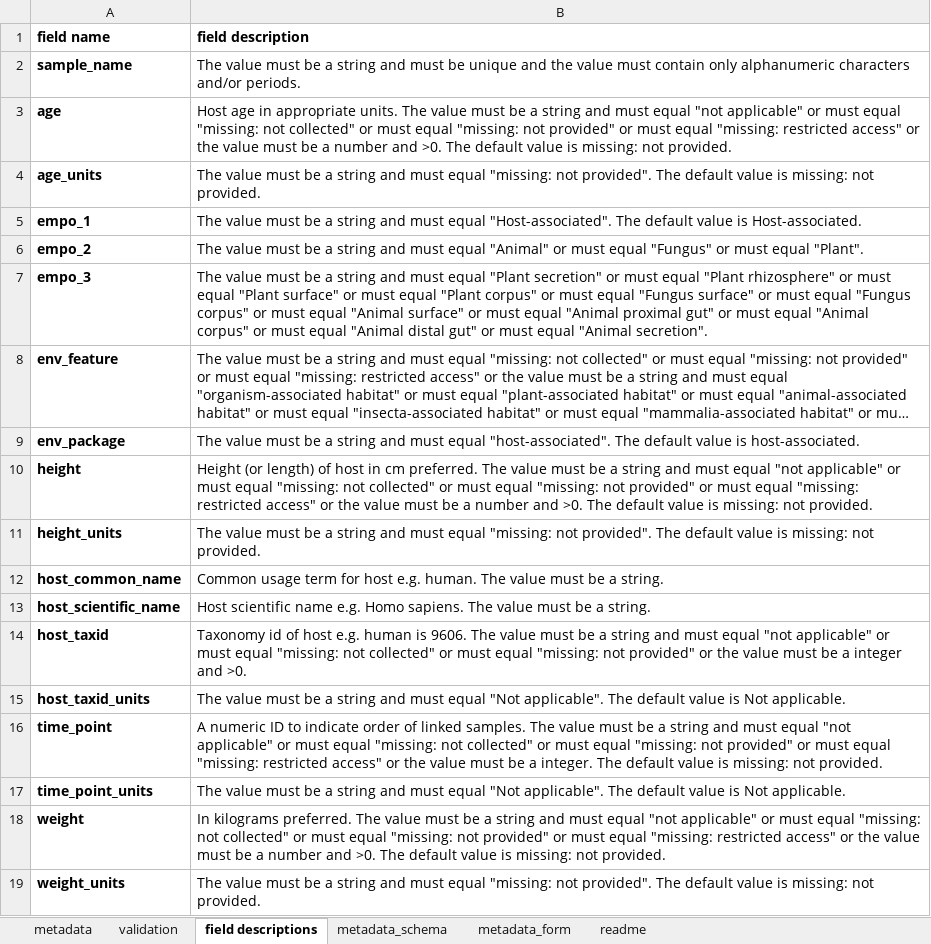
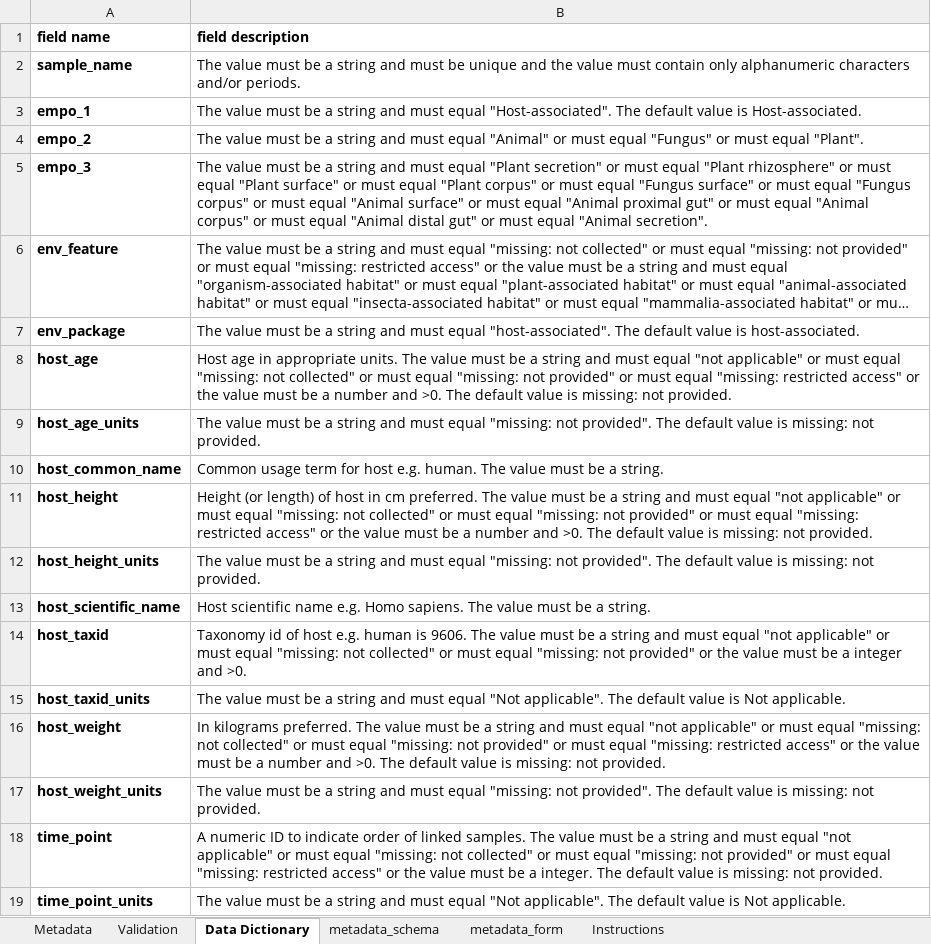
Before and after one commit to ucsd-ccbb/qiimp, an Excel workbook: metadata_wizard/settings/packages/host-associated.xlsx, sheet Data Dictionary, drawn as a sheet; long unchanged cells end in …; values as stored, in another font and other column widths than the file's, no borders; removed rows and columns are numbered as before the commit, all else as after; the diff names each change by its address in the sheet, - before the commit and + after, or states it on an @@ line.

```diff
--- a/metadata_wizard/settings/packages/host-associated.xlsx (sheet Data Dictionary)
+++ b/metadata_wizard/settings/packages/host-associated.xlsx (sheet Data Dictionary)
-sheet tab: metadata
+sheet tab: Metadata
-sheet tab: validation
+sheet tab: Validation
-sheet tab: field descriptions
+sheet tab: Data Dictionary
-sheet tab: readme
+sheet tab: Instructions
-row 3: age | Host age in appropriate units. The value must be a string and must equal "not applicable" or must equal "missing: not collected" or must equal "missing: not provided" or must equal "missing: restricted access" or the value must be a number and >0. The default value is missing: not provided.
-row 4: age_units | The value must be a string and must equal "missing: not provided". The default value is missing: not provided.
-row 10: height | Height (or length) of host in cm preferred. The value must be a string and must equal "not applicable" or must equal "missing: not collected" or must equal "missing: not provided" or must equal "missing: restricted access" or the value must be a number and >0. The default value is missing: not provided.
+row 8: host_age | Host age in appropriate units. The value must be a string and must equal "not applicable" or must equal "missing: not collected" or must equal "missing: not provided" or must equal "missing: restricted access" or the value must be a number and >0. The default value is missing: not provided.
-A9 (field name): height_units
+A9 (field name): host_age_units
+row 11: host_height | Height (or length) of host in cm preferred. The value must be a string and must equal "not applicable" or must equal "missing: not collected" or must equal "missing: not provided" or must equal "missing: restricted access" or the value must be a number and >0. The default value is missing: not provided.
+row 12: host_height_units | The value must be a string and must equal "missing: not provided". The default value is missing: not provided.
+row 16: host_weight | In kilograms preferred. The value must be a string and must equal "not applicable" or must equal "missing: not collected" or must equal "missing: not provided" or must equal "missing: restricted access" or the value must be a number and >0. The default value is missing: not provided.
+row 17: host_weight_units | The value must be a string and must equal "missing: not provided". The default value is missing: not provided.
-row 18: weight | In kilograms preferred. The value must be a string and must equal "not applicable" or must equal "missing: not collected" or must equal "missing: not provided" or must equal "missing: restricted access" or the value must be a number and >0. The default value is missing: not provided.
-row 19: weight_units | The value must be a string and must equal "missing: not provided". The default value is missing: not provided.
```
Also changed, not shown: sheet Validation, sheet Metadata, sheet Instructions, sheet metadata_schema, sheet metadata_form, hidden cells, metadata_wizard/settings/packages/human.xlsx, metadata_wizard/settings/packages/mouse.xlsx, 16 other files.
